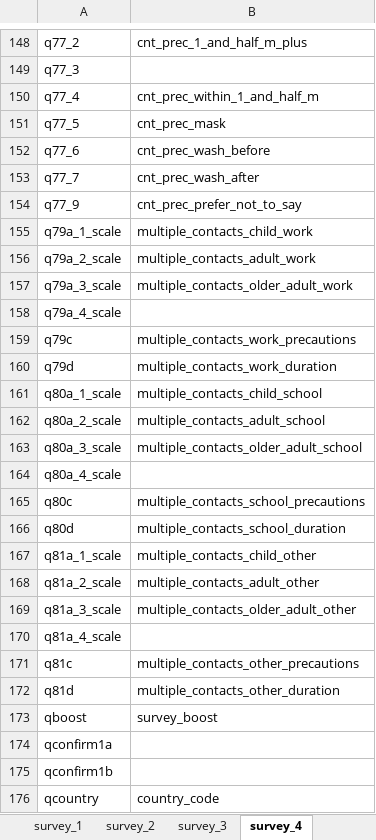
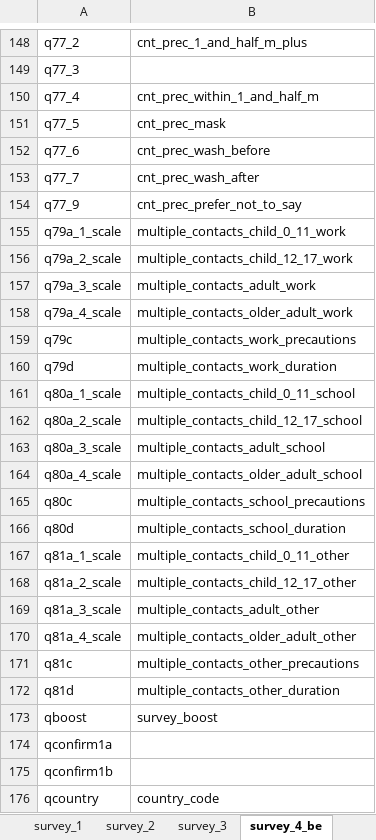
Before and after one commit to jarvisc1/comix_data_clean, an Excel workbook: codebook/var_names.xlsx, sheet survey_4_be, drawn as a sheet; only a part is shown, gaps mark what is left out; values as stored, in another font and other column widths than the file's, no borders; the diff names each change by its address in the sheet, - before the commit and + after, or states it on an @@ line.

```diff
--- a/codebook/var_names.xlsx (sheet survey_4_be)
+++ b/codebook/var_names.xlsx (sheet survey_4_be)
-sheet tab: survey_4
+sheet tab: survey_4_be
-B155: multiple_contacts_child_work
+B155: multiple_contacts_child_0_11_work
-B156: multiple_contacts_adult_work
+B156: multiple_contacts_child_12_17_work
-B157: multiple_contacts_older_adult_work
+B157: multiple_contacts_adult_work
-B158: (empty)
+B158: multiple_contacts_older_adult_work
-B161: multiple_contacts_child_school
+B161: multiple_contacts_child_0_11_school
-B162: multiple_contacts_adult_school
+B162: multiple_contacts_child_12_17_school
-B163: multiple_contacts_older_adult_school
+B163: multiple_contacts_adult_school
-B164: (empty)
+B164: multiple_contacts_older_adult_school
-B167: multiple_contacts_child_other
+B167: multiple_contacts_child_0_11_other
-B168: multiple_contacts_adult_other
+B168: multiple_contacts_child_12_17_other
-B169: multiple_contacts_older_adult_other
+B169: multiple_contacts_adult_other
-B170: (empty)
+B170: multiple_contacts_older_adult_other
```
Also changed, not shown: other sheet tabs, data/spss_files.xlsx, 15 other files.
